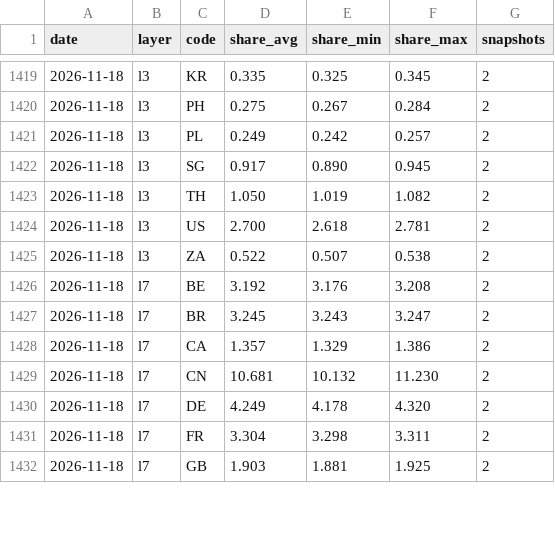
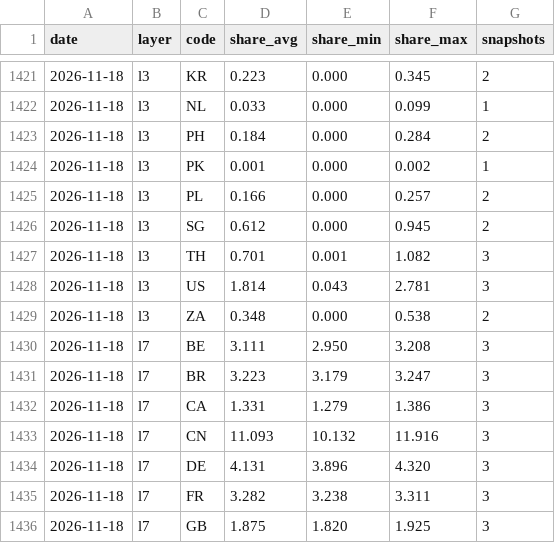
Before and after one commit to kiyo0630-cpu/compass-, a CSV file: attack-map/data/history/daily.csv, drawn as a sheet; only a part is shown, gaps mark what is left out; the diff covers the shown part only.

```diff
--- a/attack-map/data/history/daily.csv
+++ b/attack-map/data/history/daily.csv
@@ -1419,14 +1421,16 @@ date,layer,code,share_avg,share_min,share_max,snapshots
-2026-11-18,l3,KR,0.335,0.325,0.345,2
-2026-11-18,l3,PH,0.275,0.267,0.284,2
-2026-11-18,l3,PL,0.249,0.242,0.257,2
-2026-11-18,l3,SG,0.917,0.890,0.945,2
-2026-11-18,l3,TH,1.050,1.019,1.082,2
-2026-11-18,l3,US,2.700,2.618,2.781,2
-2026-11-18,l3,ZA,0.522,0.507,0.538,2
-2026-11-18,l7,BE,3.192,3.176,3.208,2
-2026-11-18,l7,BR,3.245,3.243,3.247,2
-2026-11-18,l7,CA,1.357,1.329,1.386,2
-2026-11-18,l7,CN,10.681,10.132,11.230,2
-2026-11-18,l7,DE,4.249,4.178,4.320,2
-2026-11-18,l7,FR,3.304,3.298,3.311,2
-2026-11-18,l7,GB,1.903,1.881,1.925,2
+2026-11-18,l3,KR,0.223,0.000,0.345,2
+2026-11-18,l3,NL,0.033,0.000,0.099,1
+2026-11-18,l3,PH,0.184,0.000,0.284,2
+2026-11-18,l3,PK,0.001,0.000,0.002,1
+2026-11-18,l3,PL,0.166,0.000,0.257,2
+2026-11-18,l3,SG,0.612,0.000,0.945,2
+2026-11-18,l3,TH,0.701,0.001,1.082,3
+2026-11-18,l3,US,1.814,0.043,2.781,3
+2026-11-18,l3,ZA,0.348,0.000,0.538,2
+2026-11-18,l7,BE,3.111,2.950,3.208,3
+2026-11-18,l7,BR,3.223,3.179,3.247,3
+2026-11-18,l7,CA,1.331,1.279,1.386,3
+2026-11-18,l7,CN,11.093,10.132,11.916,3
+2026-11-18,l7,DE,4.131,3.896,4.320,3
+2026-11-18,l7,FR,3.282,3.238,3.311,3
+2026-11-18,l7,GB,1.875,1.820,1.925,3
```
Also changed, not shown: 2 added rows and 72 edited cells elsewhere in this file, 4 other files.
